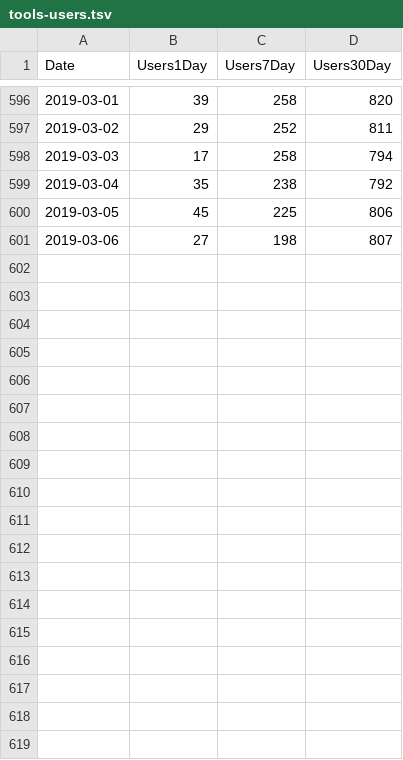
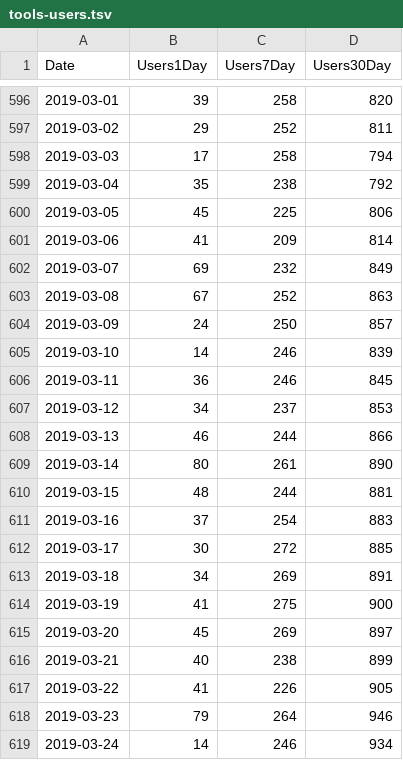
Before and after one commit to lazappi/phd-thesis, a TSV file: data/tools-users.tsv, drawn as a sheet; only a part is shown, gaps mark what is left out; the diff covers the shown part only.

Commit message:
Update tools data

```diff
--- a/data/tools-users.tsv
+++ b/data/tools-users.tsv
@@ -600,2 +600,20 @@ Date	Users1Day	Users7Day	Users30Day
 2019-03-05	45	225	806
-2019-03-06	27	198	807
+2019-03-06	41	209	814
+2019-03-07	69	232	849
+2019-03-08	67	252	863
+2019-03-09	24	250	857
+2019-03-10	14	246	839
+2019-03-11	36	246	845
+2019-03-12	34	237	853
+2019-03-13	46	244	866
+2019-03-14	80	261	890
+2019-03-15	48	244	881
+2019-03-16	37	254	883
+2019-03-17	30	272	885
+2019-03-18	34	269	891
+2019-03-19	41	275	900
+2019-03-20	45	269	897
+2019-03-21	40	238	899
+2019-03-22	41	226	905
+2019-03-23	79	264	946
+2019-03-24	14	246	934
```
Also changed, not shown: 12 added rows elsewhere in this file, data/tools-countries.tsv, 3 other files.
